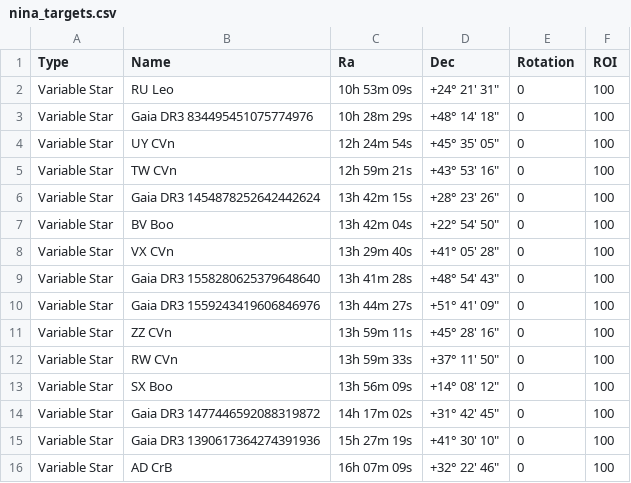
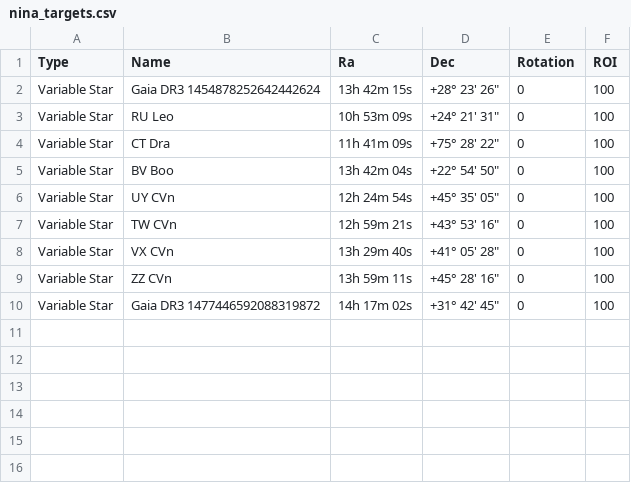
Before and after one commit to dbyrne/mira, a CSV file: output/s30_pro_jc/tonight/nina_targets.csv, drawn as a sheet.

```diff
--- a/output/s30_pro_jc/tonight/nina_targets.csv
+++ b/output/s30_pro_jc/tonight/nina_targets.csv
@@ -1,16 +1,10 @@
 Type,Name,Ra,Dec,Rotation,ROI
+Variable Star,Gaia DR3 1454878252642442624,13h 42m 15s,"+28° 23' 26""",0,100
 Variable Star,RU Leo,10h 53m 09s,"+24° 21' 31""",0,100
-Variable Star,Gaia DR3 834495451075774976,10h 28m 29s,"+48° 14' 18""",0,100
+Variable Star,CT Dra,11h 41m 09s,"+75° 28' 22""",0,100
+Variable Star,BV Boo,13h 42m 04s,"+22° 54' 50""",0,100
 Variable Star,UY CVn,12h 24m 54s,"+45° 35' 05""",0,100
 Variable Star,TW CVn,12h 59m 21s,"+43° 53' 16""",0,100
-Variable Star,Gaia DR3 1454878252642442624,13h 42m 15s,"+28° 23' 26""",0,100
-Variable Star,BV Boo,13h 42m 04s,"+22° 54' 50""",0,100
 Variable Star,VX CVn,13h 29m 40s,"+41° 05' 28""",0,100
-Variable Star,Gaia DR3 1558280625379648640,13h 41m 28s,"+48° 54' 43""",0,100
-Variable Star,Gaia DR3 1559243419606846976,13h 44m 27s,"+51° 41' 09""",0,100
 Variable Star,ZZ CVn,13h 59m 11s,"+45° 28' 16""",0,100
-Variable Star,RW CVn,13h 59m 33s,"+37° 11' 50""",0,100
-Variable Star,SX Boo,13h 56m 09s,"+14° 08' 12""",0,100
 Variable Star,Gaia DR3 1477446592088319872,14h 17m 02s,"+31° 42' 45""",0,100
-Variable Star,Gaia DR3 1390617364274391936,15h 27m 19s,"+41° 30' 10""",0,100
-Variable Star,AD CrB,16h 07m 09s,"+32° 22' 46""",0,100
```
Also changed, not shown: 26 other files.
